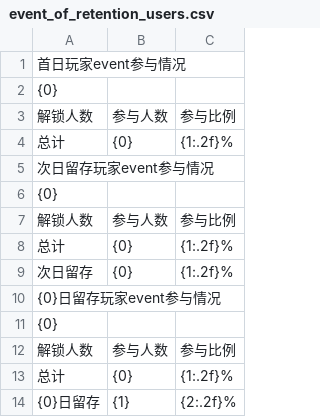
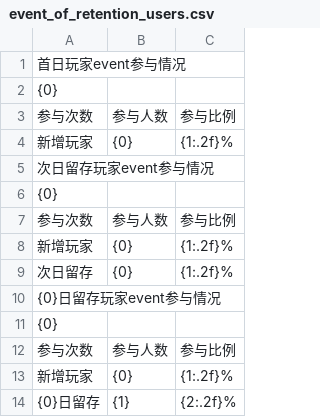
Before and after one commit to cqnature/reportbuilder, a CSV file: etc/idlesheepcn/event_of_retention_users.csv, drawn as a sheet.

Commit message:
update

```diff
--- a/etc/idlesheepcn/event_of_retention_users.csv
+++ b/etc/idlesheepcn/event_of_retention_users.csv
@@ -2,8 +2,8 @@
 {0},,,
-解锁人数,参与人数,参与比例,
-总计,{0},{1:.2f}%,
+参与次数,参与人数,参与比例,
+新增玩家,{0},{1:.2f}%,
 次日留存玩家event参与情况,,,
 {0},,,
-解锁人数,参与人数,参与比例,
-总计,{0},{1:.2f}%,
+参与次数,参与人数,参与比例,
+新增玩家,{0},{1:.2f}%,
 次日留存,{0},{1:.2f}%,
@@ -11,4 +11,4 @@
 {0},,,
-解锁人数,参与人数,参与比例,
-总计,{0},{1:.2f}%,
+参与次数,参与人数,参与比例,
+新增玩家,{0},{1:.2f}%,
 {0}日留存,{1},{2:.2f}%,
```
